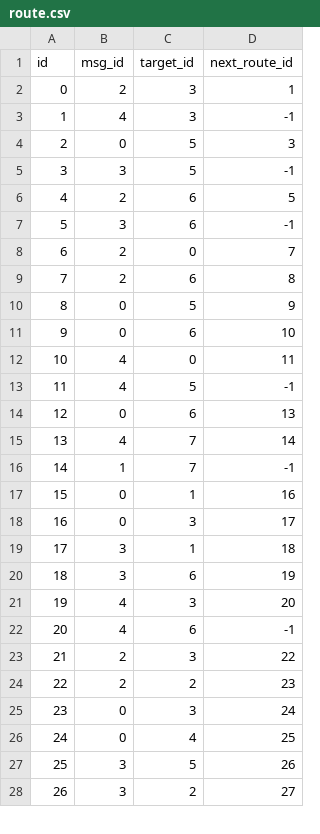
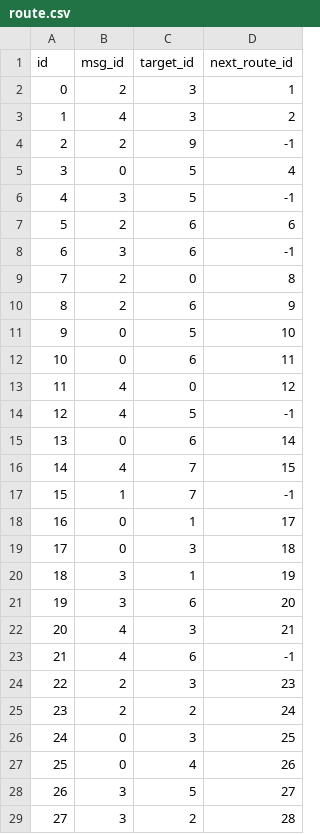
Before and after one commit to woshixty/Data-Structure-And-Algorithm_STUDY, a CSV file: Data/route.csv, drawn as a sheet; only a part is shown; addresses are those after the commit; the diff covers the shown part only; the diff names each change by its address in the sheet, - before the commit and + after, or states it on an @@ line.

```diff
--- a/Data/route.csv
+++ b/Data/route.csv
-D3 (next_route_id): -1
+D3 (next_route_id): 2
+row 4: 2 | 2 | 9 | -1
@@ column A (id) renumbered between rows 5 and 38 @@
-D5 (next_route_id): 3
+D5 (next_route_id): 4
-D7 (next_route_id): 5
+D7 (next_route_id): 6
-D9 (next_route_id): 7
+D9 (next_route_id): 8
-D10 (next_route_id): 8
+D10 (next_route_id): 9
-D11 (next_route_id): 9
+D11 (next_route_id): 10
-D12 (next_route_id): 10
+D12 (next_route_id): 11
-D13 (next_route_id): 11
+D13 (next_route_id): 12
-D15 (next_route_id): 13
+D15 (next_route_id): 14
-D16 (next_route_id): 14
+D16 (next_route_id): 15
-D18 (next_route_id): 16
+D18 (next_route_id): 17
-D19 (next_route_id): 17
+D19 (next_route_id): 18
-D20 (next_route_id): 18
+D20 (next_route_id): 19
-D21 (next_route_id): 19
+D21 (next_route_id): 20
-D22 (next_route_id): 20
+D22 (next_route_id): 21
-D24 (next_route_id): 22
+D24 (next_route_id): 23
-D25 (next_route_id): 23
+D25 (next_route_id): 24
-D26 (next_route_id): 24
+D26 (next_route_id): 25
-D27 (next_route_id): 25
+D27 (next_route_id): 26
-D28 (next_route_id): 26
+D28 (next_route_id): 27
-D29 (next_route_id): 27
+D29 (next_route_id): 28
```
Also changed, not shown: 1 added row and 6 edited cells elsewhere in this file, Data/station.csv, 28 other files.
